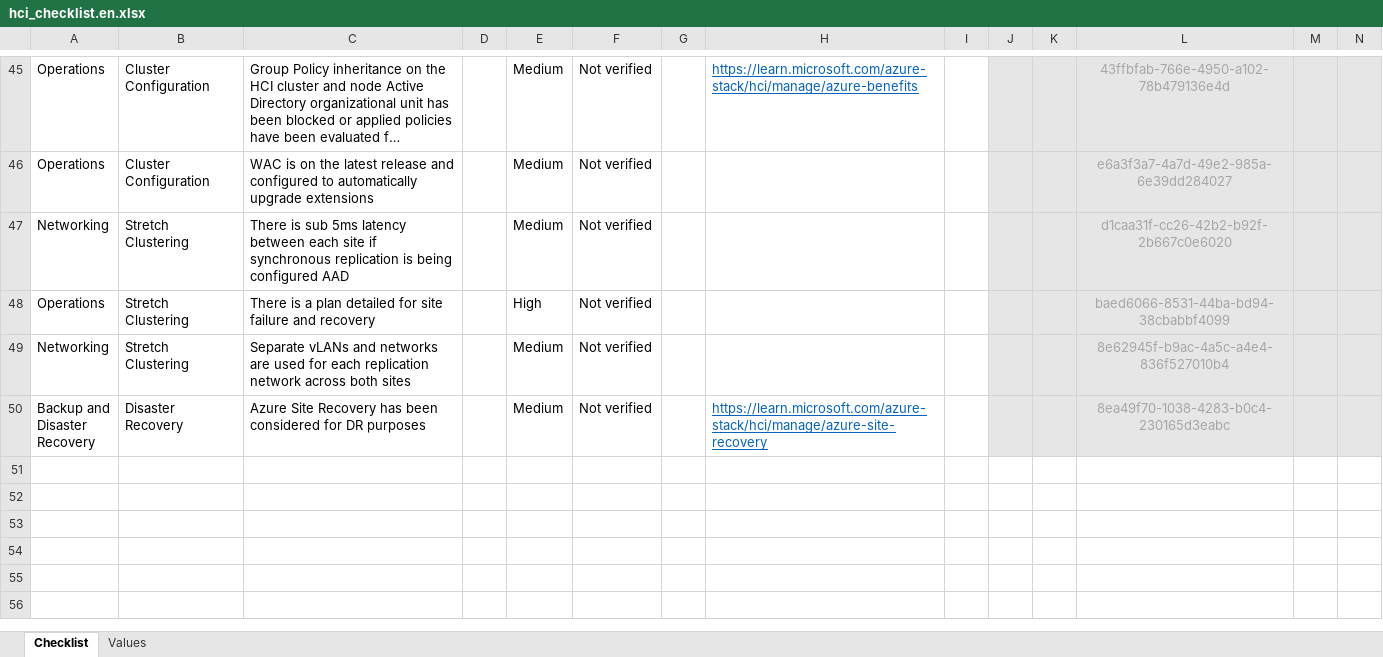
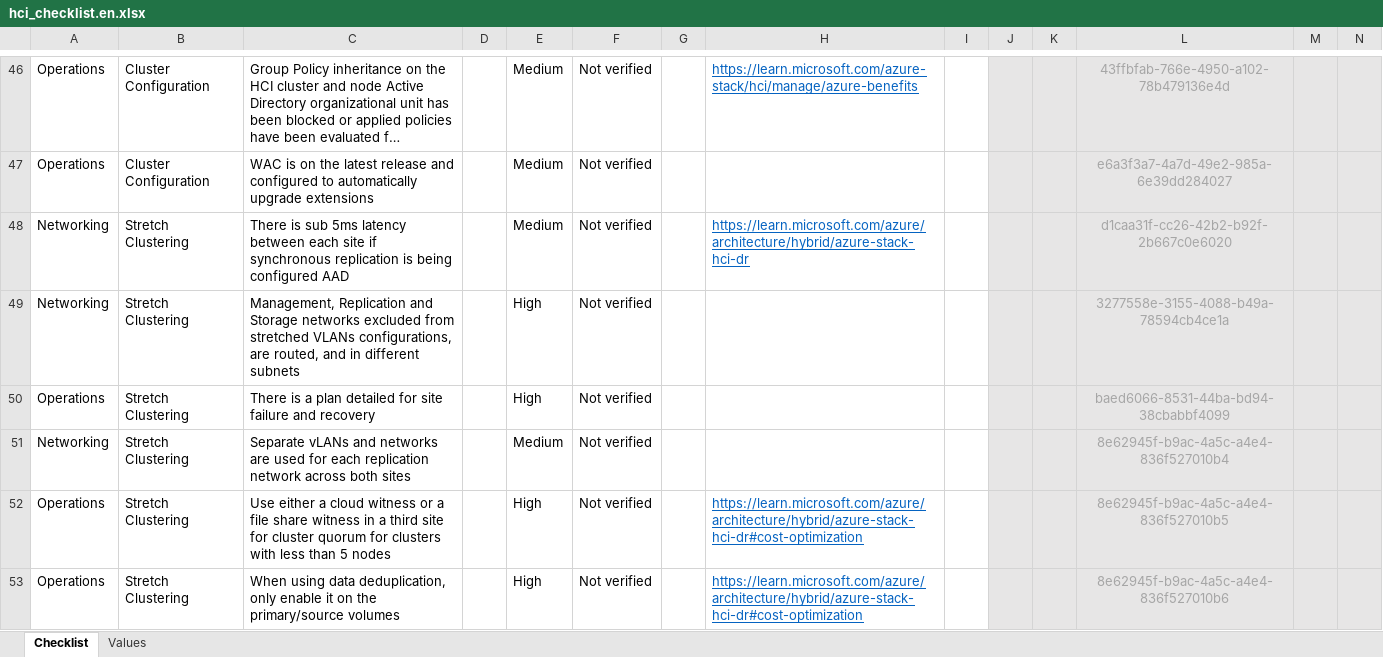
Before and after one commit to Azure/review-checklists, an Excel workbook: spreadsheet/macrofree/hci_checklist.en.xlsx, sheet Checklist, drawn as a sheet; only a part is shown, gaps mark what is left out; the shorter side is filled out with more unchanged rows; long unchanged cells end in …; values as stored, in another font and other column widths than the file's, no borders; conditional formats not drawn; addresses are those after the commit; rows hold the shown columns only; the diff covers the shown part only; the diff names each change by its address in the sheet, - before the commit and + after, or states it on an @@ line.

```diff
--- a/spreadsheet/macrofree/hci_checklist.en.xlsx (sheet Checklist)
+++ b/spreadsheet/macrofree/hci_checklist.en.xlsx (sheet Checklist)
-H48: (empty)
+H48: https://learn.microsoft.com/azure/architecture/hybrid/azure-stack-hci-dr
+row 49: Networking | Stretch Clustering | Management, Replication and Storage networks excluded from stretched VLANs configurations, are routed, and in different subnets |  | High | Not verified |  |  |  |  |  | 3277558e-3155-4088-b49a-78594cb4ce1a
+row 52: Operations | Stretch Clustering | Use either a cloud witness or a file share witness in a third site for cluster quorum for clusters with less than 5 nodes |  | High | Not verified |  | https://learn.microsoft.com/azure/architecture/hybrid/azure-stack-hci-dr#cost-optimization |  |  |  | 8e62945f-b9ac-4a5c-a4e4-836f527010b5
+row 53: Operations | Stretch Clustering | When using data deduplication, only enable it on the primary/source volumes |  | High | Not verified |  | https://learn.microsoft.com/azure/architecture/hybrid/azure-stack-hci-dr#cost-optimization |  |  |  | 8e62945f-b9ac-4a5c-a4e4-836f527010b6
```
Also changed, not shown: 6 added rows and 1 edited cell elsewhere in this sheet, spreadsheet/macrofree/hci_checklist.es.xlsx, spreadsheet/macrofree/hci_checklist.ja.xlsx, 13 other files.
